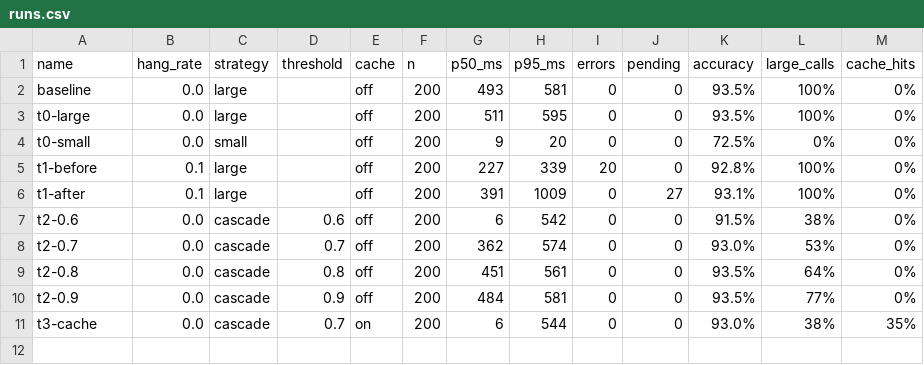
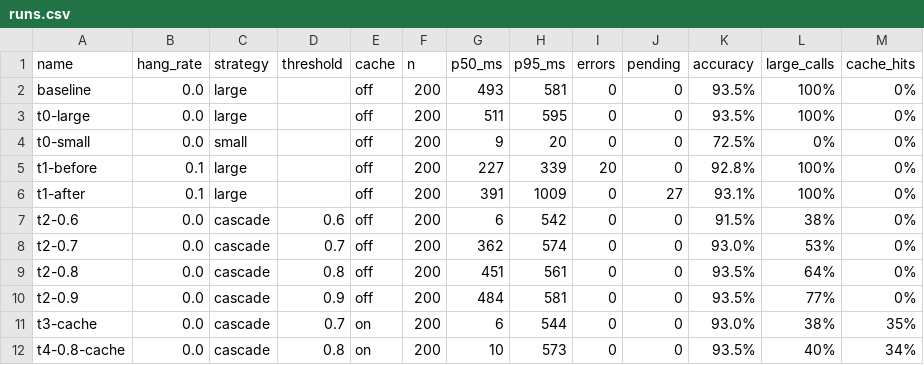
Before and after one commit to boriphat12/swarch-arch4AI, a CSV file: results/runs.csv, drawn as a sheet.

```diff
--- a/results/runs.csv
+++ b/results/runs.csv
@@ -11 +11,2 @@ t2-0.9,0.0,cascade,0.9,off,200,484,581,0,0,93.5%,77%,0%
 t3-cache,0.0,cascade,0.7,on,200,6,544,0,0,93.0%,38%,35%
+t4-0.8-cache,0.0,cascade,0.8,on,200,10,573,0,0,93.5%,40%,34%
```
Also changed, not shown: 1 other file.
